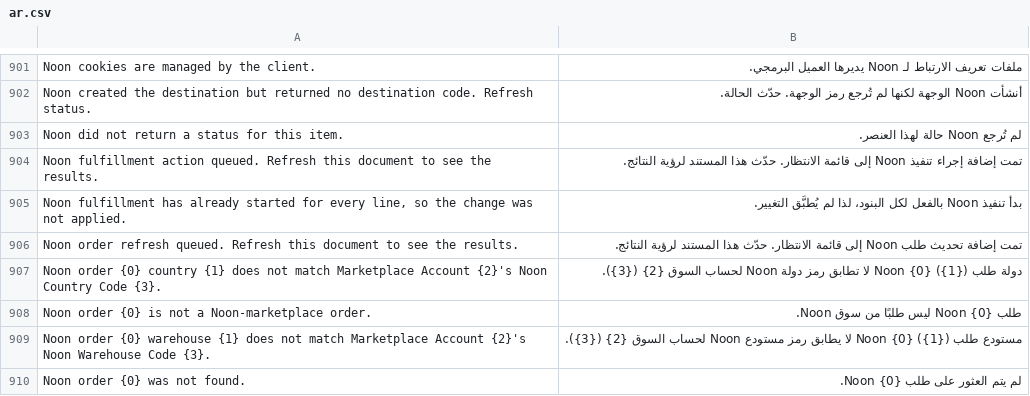
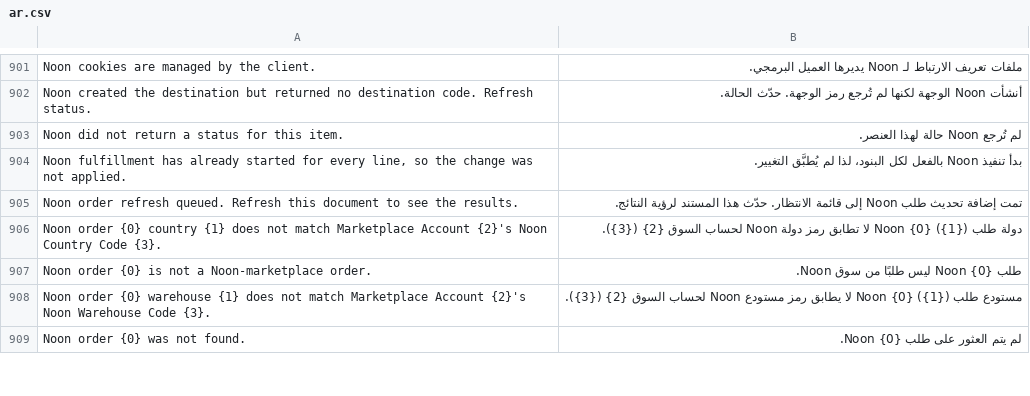
Before and after one commit to MohamedAmirr/tamwenat-el-zekrayat, a CSV file: apps/marketplace_integrations/marketplace_integrations/translations/ar.csv, drawn as a sheet; only a part is shown, gaps mark what is left out; the diff covers the shown part only.

```diff
--- a/apps/marketplace_integrations/marketplace_integrations/translations/ar.csv
+++ b/apps/marketplace_integrations/marketplace_integrations/translations/ar.csv
@@ -903,3 +903,2 @@ Noon created the destination but returned no destination code. Refresh status.,
 Noon did not return a status for this item.,لم تُرجع Noon حالة لهذا العنصر.
-Noon fulfillment action queued. Refresh this document to see the results.,تمت إضافة إجراء تنفيذ Noon إلى قائمة الانتظار. حدّث هذا المستند لرؤية النتائج.
 "Noon fulfillment has already started for every line, so the change was not applied.",بدأ تنفيذ Noon بالفعل لكل البنود، لذا لم يُطبَّق التغيير.
```
Also changed, not shown: 20 added rows and 2 removed rows elsewhere in this file, 22 other files.
